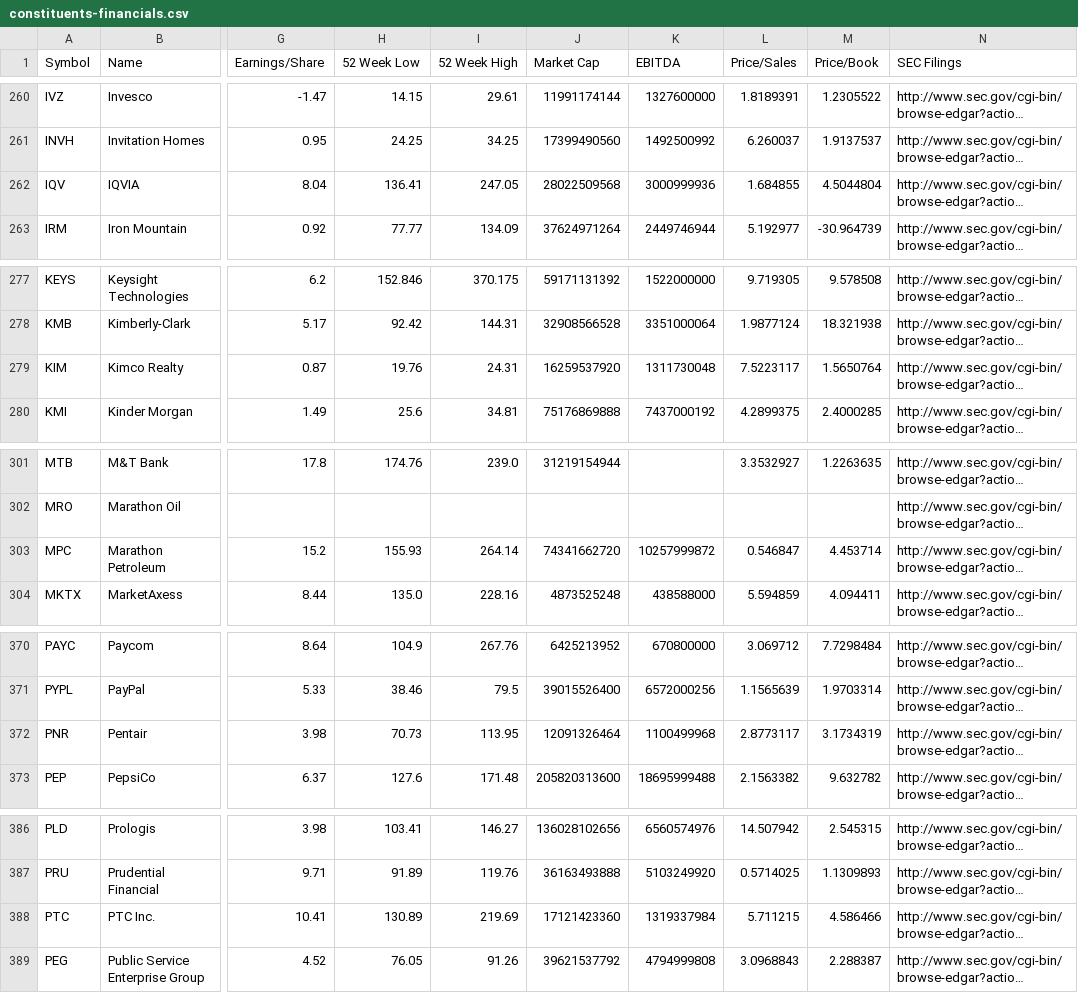
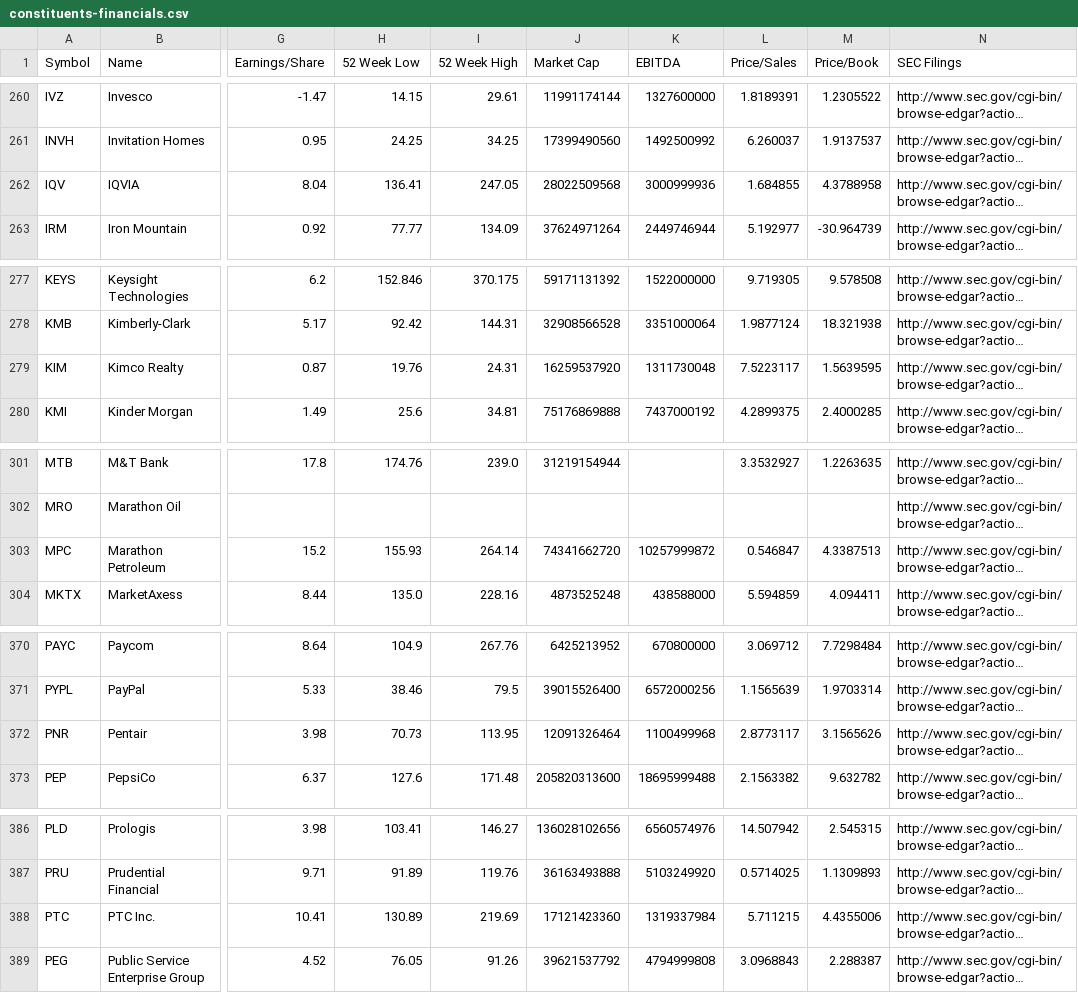
Before and after one commit to datasets/s-and-p-500-companies-financials, a CSV file: data/constituents-financials.csv, drawn as a sheet; only a part is shown, gaps mark what is left out; long unchanged cells end in …; the diff covers the shown part only; the diff names each change by its address in the sheet, - before the commit and + after, or states it on an @@ line.

```diff
--- a/data/constituents-financials.csv
+++ b/data/constituents-financials.csv
-M262 (Price/Book): 4.5044804
+M262 (Price/Book): 4.3788958
-M279 (Price/Book): 1.5650764
+M279 (Price/Book): 1.5639595
-M303 (Price/Book): 4.453714
+M303 (Price/Book): 4.3387513
-M372 (Price/Book): 3.1734319
+M372 (Price/Book): 3.1565626
-M388 (Price/Book): 4.586466
+M388 (Price/Book): 4.4355006
```
Also changed, not shown: 9 edited cells elsewhere in this file.
